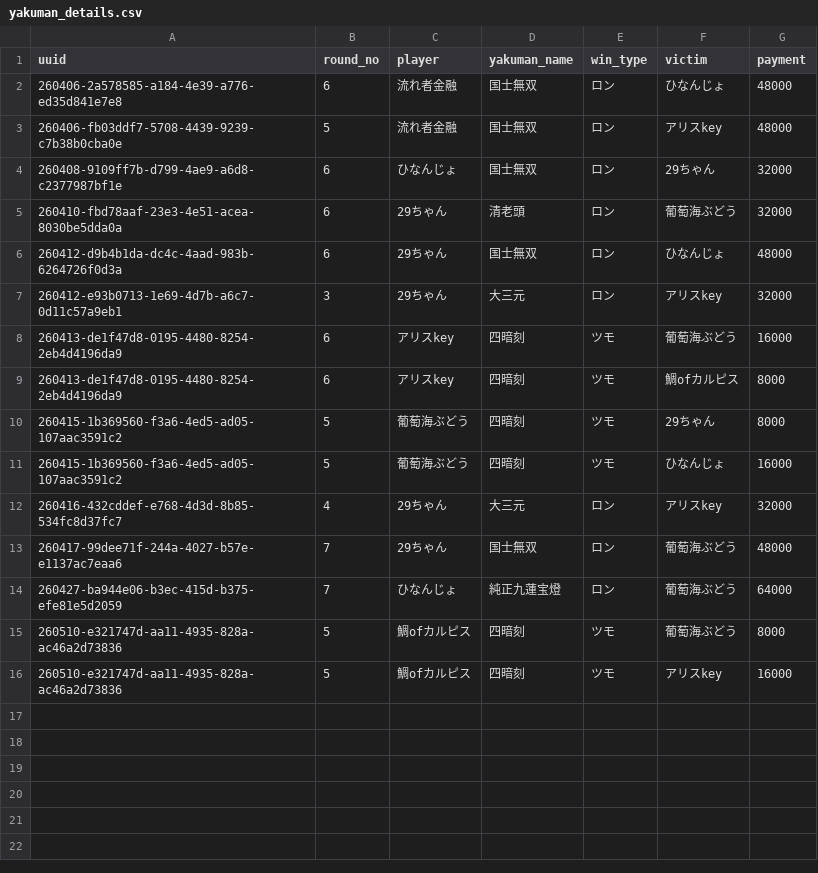
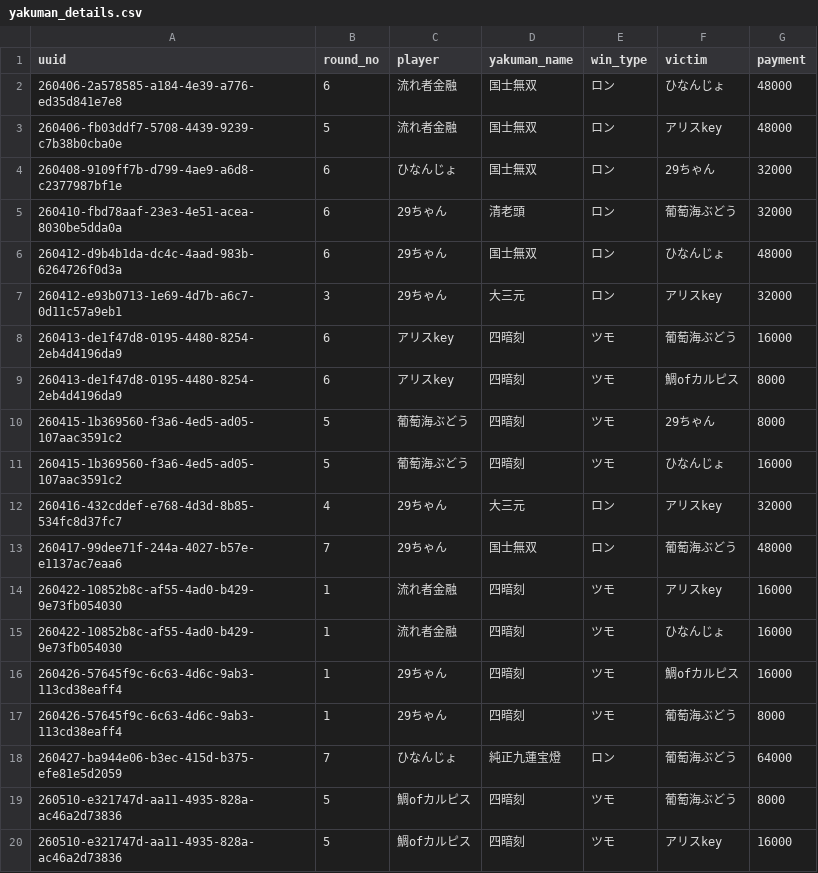
Before and after one commit to saint-chinu/majsoul-league, a CSV file: yakuman_details.csv, drawn as a sheet; the diff names each change by its address in the sheet, - before the commit and + after, or states it on an @@ line.

```diff
--- a/yakuman_details.csv
+++ b/yakuman_details.csv
+row 14: 260422-10852b8c-af55-4ad0-b429-9e73fb054030 | 1 | 流れ者金融 | 四暗刻 | ツモ | アリスkey | 16000
+row 15: 260422-10852b8c-af55-4ad0-b429-9e73fb054030 | 1 | 流れ者金融 | 四暗刻 | ツモ | ひなんじょ | 16000
+row 16: 260426-57645f9c-6c63-4d6c-9ab3-113cd38eaff4 | 1 | 29ちゃん | 四暗刻 | ツモ | 鯛ofカルピス | 16000
+row 17: 260426-57645f9c-6c63-4d6c-9ab3-113cd38eaff4 | 1 | 29ちゃん | 四暗刻 | ツモ | 葡萄海ぶどう | 8000
```
Also changed, not shown: admin_paifu_ids.csv, summary.csv, 2 other files.
